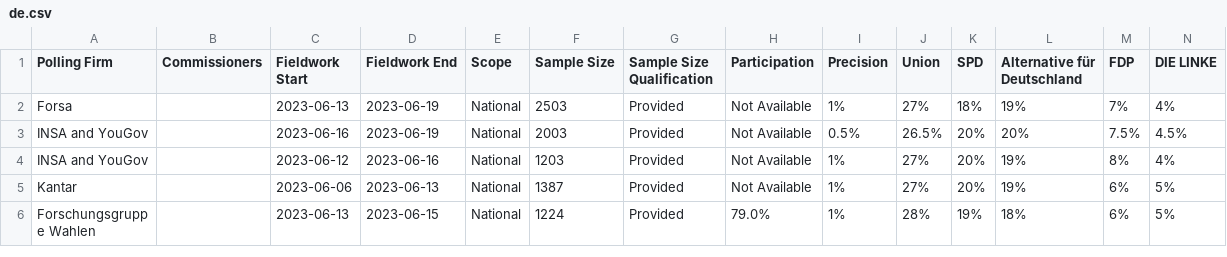
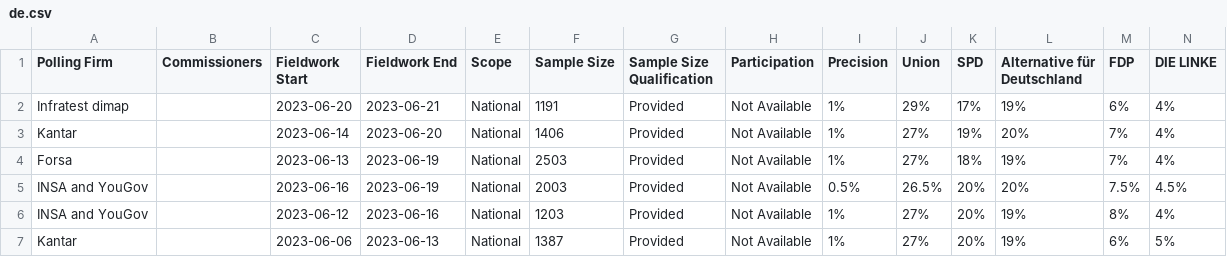
Before and after one commit to michalskop/europeelects, a CSV file: data_original/de.csv, drawn as a sheet; only a part is shown; the shorter side is filled out with more unchanged rows; rows hold the shown columns only; the diff names each change by its address in the sheet, - before the commit and + after, or states it on an @@ line.

```diff
--- a/data_original/de.csv
+++ b/data_original/de.csv
+row 2: Infratest dimap |  | 2023-06-20 | 2023-06-21 | National | 1191 | Provided | Not Available | 1% | 29% | 17% | 19% | 6% | 4%
+row 3: Kantar |  | 2023-06-14 | 2023-06-20 | National | 1406 | Provided | Not Available | 1% | 27% | 19% | 20% | 7% | 4%
```
Also changed, not shown: data_original/bg.csv, data_original/cz.csv, 5 other files.
